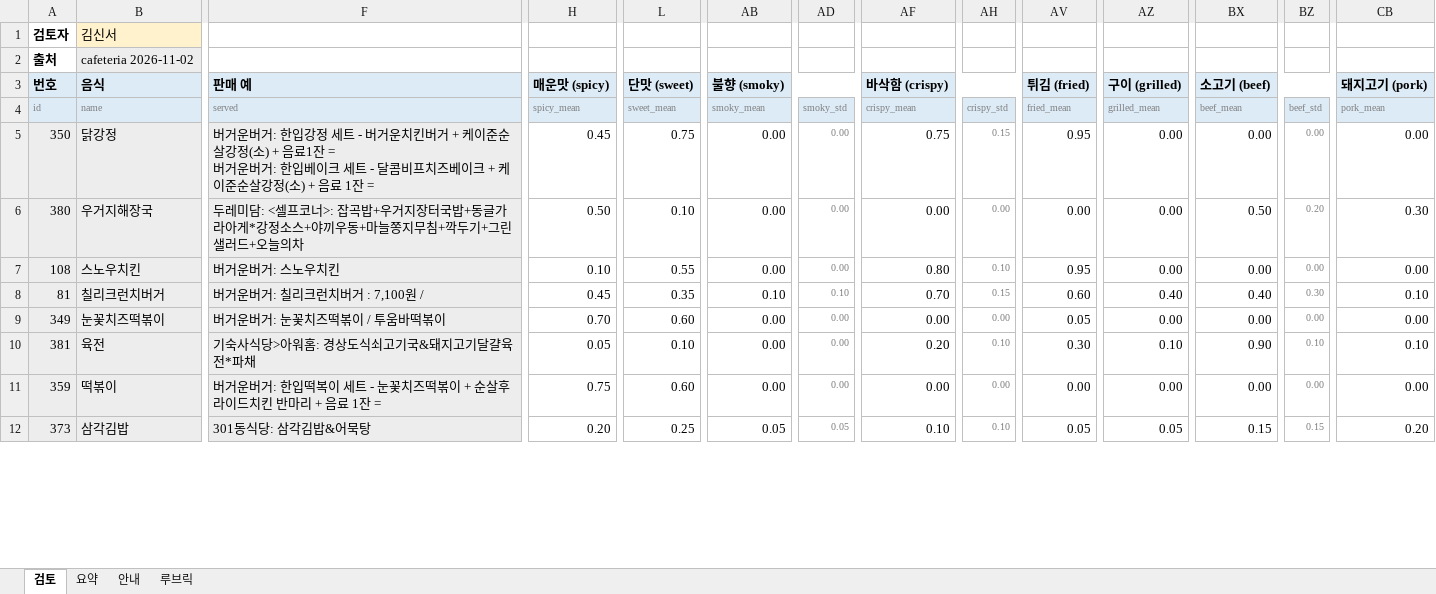
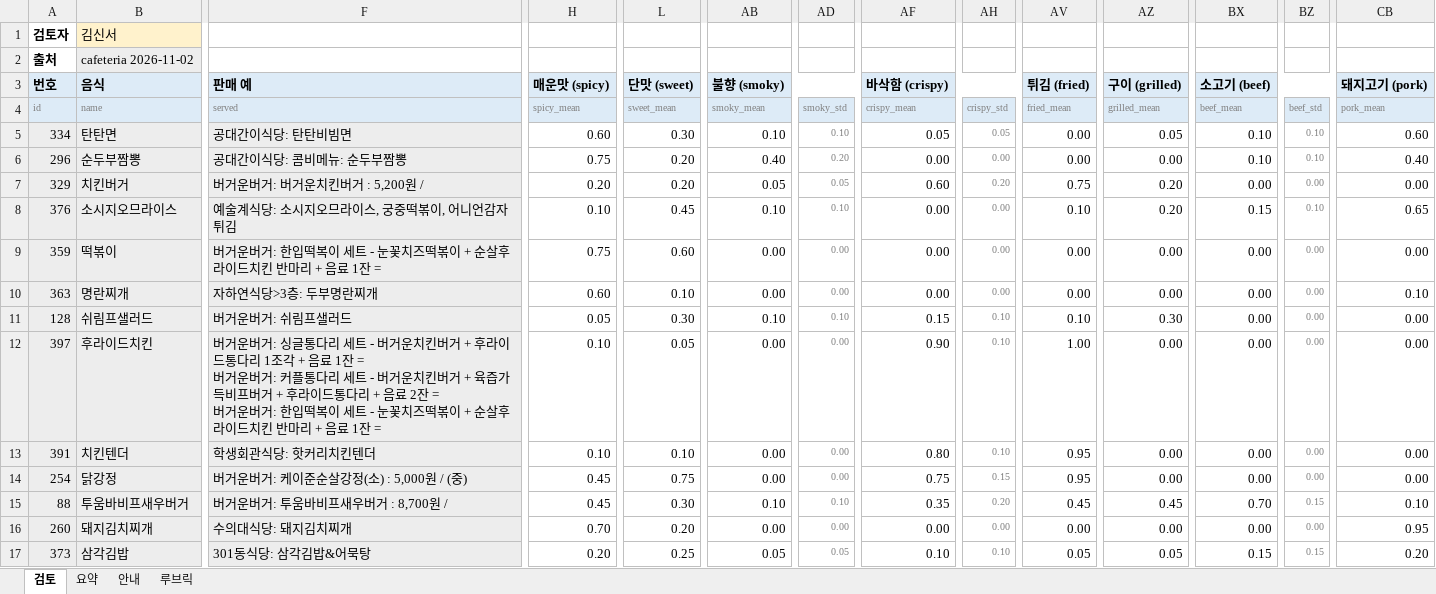
Before and after one commit to snuhcs-course/swpp-2026-project-team-11, an Excel workbook: feature_benchmark_results/2026-11-02-review/cafeteria_김신서.xlsx, sheet 검토, drawn as a sheet; only a part is shown, gaps mark what is left out; values as stored, in another font and other column widths than the file's, no borders; conditional formats not drawn; removed rows and columns are numbered as before the commit, all else as after; rows hold the shown columns only; ↵ is a line break in a cell; the diff covers the shown part only; the diff names each change by its address in the sheet, - before the commit and + after, or states it on an @@ line.

```diff
--- a/feature_benchmark_results/2026-11-02-review/cafeteria_김신서.xlsx (sheet 검토)
+++ b/feature_benchmark_results/2026-11-02-review/cafeteria_김신서.xlsx (sheet 검토)
-row 5: 350 | 닭강정 | 버거운버거: 한입강정 세트 - 버거운치킨버거 + 케이준순살강정(소) + 음료1잔 = ↵ 버거운버거: 한입베이크 세트 - 달콤비프치즈베이크 + 케이준순살강정(소) + 음료 1잔 = | 0.45 | 0.75 | 0.00 | 0.00 | 0.75 | 0.15 | 0.95 | 0.00 | 0.00 | 0.00 | 0.00
-row 6: 380 | 우거지해장국 | 두레미담: <셀프코너>: 잡곡밥+우거지장터국밥+동글가라아게*강정소스+야끼우동+마늘쫑지무침+깍두기+그린샐러드+오늘의차 | 0.50 | 0.10 | 0.00 | 0.00 | 0.00 | 0.00 | 0.00 | 0.00 | 0.50 | 0.20 | 0.30
-row 7: 108 | 스노우치킨 | 버거운버거: 스노우치킨 | 0.10 | 0.55 | 0.00 | 0.00 | 0.80 | 0.10 | 0.95 | 0.00 | 0.00 | 0.00 | 0.00
+row 5: 334 | 탄탄면 | 공대간이식당: 탄탄비빔면 | 0.60 | 0.30 | 0.10 | 0.10 | 0.05 | 0.05 | 0.00 | 0.05 | 0.10 | 0.10 | 0.60
+row 6: 296 | 순두부짬뽕 | 공대간이식당: 콤비메뉴: 순두부짬뽕 | 0.75 | 0.20 | 0.40 | 0.20 | 0.00 | 0.00 | 0.00 | 0.00 | 0.10 | 0.10 | 0.40
-A7 (id): 81
+A7 (id): 329
-B7 (name): 칠리크런치버거
+B7 (name): 치킨버거
-F7 (served): 버거운버거: 칠리크런치버거 : 7,100원 /
+F7 (served): 버거운버거: 버거운치킨버거 : 5,200원 /
-H7 (spicy_mean): 0.45
+H7 (spicy_mean): 0.20
-L7 (sweet_mean): 0.35
+L7 (sweet_mean): 0.20
-AB7 (smoky_mean): 0.10
+AB7 (smoky_mean): 0.05
-AD7 (smoky_std): 0.10
+AD7 (smoky_std): 0.05
-AF7 (crispy_mean): 0.70
+AF7 (crispy_mean): 0.60
-AH7 (crispy_std): 0.15
+AH7 (crispy_std): 0.20
-AV7 (fried_mean): 0.60
+AV7 (fried_mean): 0.75
-AZ7 (grilled_mean): 0.40
+AZ7 (grilled_mean): 0.20
-BX7 (beef_mean): 0.40
+BX7 (beef_mean): 0.00
-BZ7 (beef_std): 0.30
+BZ7 (beef_std): 0.00
-CB7 (pork_mean): 0.10
+CB7 (pork_mean): 0.00
-row 9: 349 | 눈꽃치즈떡볶이 | 버거운버거: 눈꽃치즈떡볶이 / 투움바떡볶이 | 0.70 | 0.60 | 0.00 | 0.00 | 0.00 | 0.00 | 0.05 | 0.00 | 0.00 | 0.00 | 0.00
-row 10: 381 | 육전 | 기숙사식당>아워홈: 경상도식쇠고기국&돼지고기달걀육전*파채 | 0.05 | 0.10 | 0.00 | 0.00 | 0.20 | 0.10 | 0.30 | 0.10 | 0.90 | 0.10 | 0.10
@@ row 19 moved to row 8: 376 @@
+row 10: 363 | 명란찌개 | 자하연식당>3층: 두부명란찌개 | 0.60 | 0.10 | 0.00 | 0.00 | 0.00 | 0.00 | 0.00 | 0.00 | 0.00 | 0.00 | 0.10
+row 11: 128 | 쉬림프샐러드 | 버거운버거: 쉬림프샐러드 | 0.05 | 0.30 | 0.10 | 0.10 | 0.15 | 0.10 | 0.10 | 0.30 | 0.00 | 0.00 | 0.00
+row 12: 397 | 후라이드치킨 | 버거운버거: 싱글통다리 세트 - 버거운치킨버거 + 후라이드통다리 1조각 + 음료 1잔 = ↵ 버거운버거: 커플통다리 세트 - 버거운치킨버거 + 육즙가득비프버거 + 후라이드통다리 + 음료 2잔 = ↵ 버거운버거: 한입떡복이 세트 - 눈꽃치즈떡볶이 + 순살후라이드치킨 반마리 + 음료 1잔 = | 0.10 | 0.05 | 0.00 | 0.00 | 0.90 | 0.10 | 1.00 | 0.00 | 0.00 | 0.00 | 0.00
@@ row 17 moved to row 13: 391 @@
+row 14: 254 | 닭강정 | 버거운버거: 케이준순살강정(소) : 5,000원 / (중) | 0.45 | 0.75 | 0.00 | 0.00 | 0.75 | 0.15 | 0.95 | 0.00 | 0.00 | 0.00 | 0.00
+row 15: 88 | 투움바비프새우버거 | 버거운버거: 투움바비프새우버거 : 8,700원 / | 0.45 | 0.30 | 0.10 | 0.10 | 0.35 | 0.20 | 0.45 | 0.45 | 0.70 | 0.15 | 0.10
+row 16: 260 | 돼지김치찌개 | 수의대식당: 돼지김치찌개 | 0.70 | 0.20 | 0.00 | 0.00 | 0.00 | 0.00 | 0.00 | 0.00 | 0.00 | 0.00 | 0.95
```
Also changed, not shown: 4 added rows, 7 removed rows and 67 edited cells elsewhere in this sheet, feature_benchmark_results/2026-11-02-review/cafeteria_구본재.xlsx, feature_benchmark_results/2026-11-02-review/cafeteria_이민규.xlsx, 7 other files.
